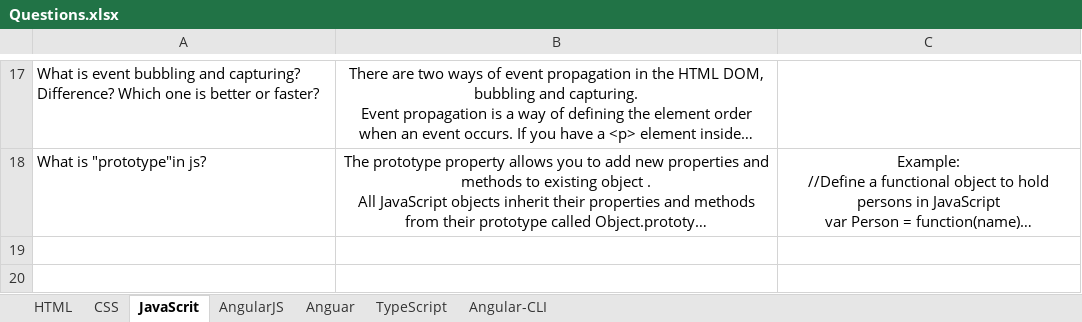
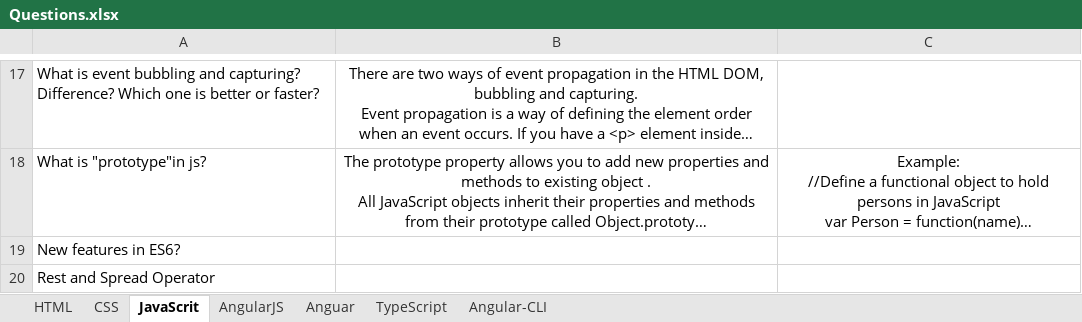
Before and after one commit to specter01wj/Jago_Link_Training, an Excel workbook: Angular/mock_interview/Questions.xlsx, sheet JavaScrit, drawn as a sheet; only a part is shown, gaps mark what is left out; long unchanged cells end in …; values as stored, in another font and other column widths than the file's, no borders; the diff names each change by its address in the sheet, - before the commit and + after, or states it on an @@ line.

```diff
--- a/Angular/mock_interview/Questions.xlsx (sheet JavaScrit)
+++ b/Angular/mock_interview/Questions.xlsx (sheet JavaScrit)
+row 19: New features in ES6?
+row 20: Rest and Spread Operator
```
Also changed, not shown: Angular/mock_interview/12_2019/1219_1st_round_mockinterview.xlsx, 45 other files.
